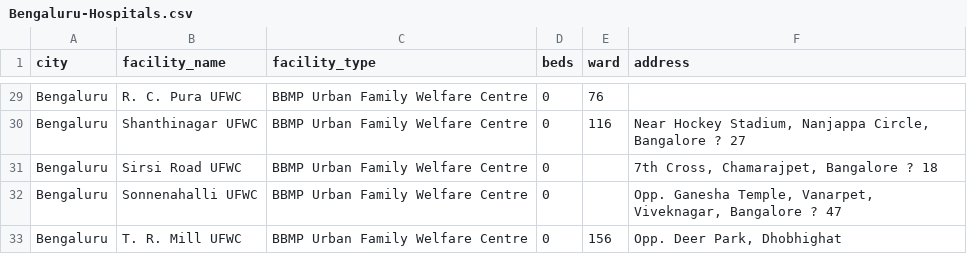
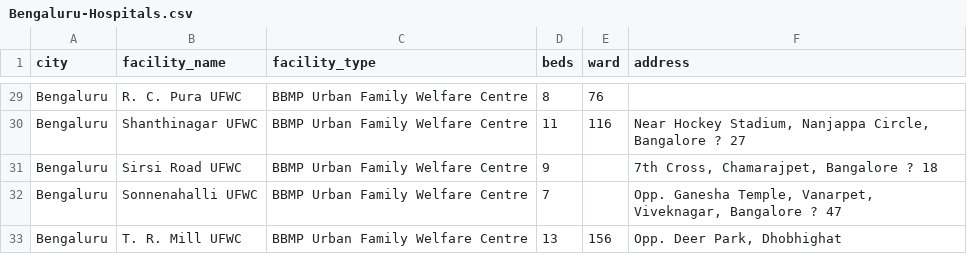
Before and after one commit to avantika1036/UrbanPulse, a CSV file: data/real/Bengaluru-Hospitals.csv, drawn as a sheet; only a part is shown, gaps mark what is left out; the diff covers the shown part only; the diff names each change by its address in the sheet, - before the commit and + after, or states it on an @@ line.

```diff
--- a/data/real/Bengaluru-Hospitals.csv
+++ b/data/real/Bengaluru-Hospitals.csv
-D29 (beds): 0
+D29 (beds): 8
-D30 (beds): 0
+D30 (beds): 11
-D31 (beds): 0
+D31 (beds): 9
-D32 (beds): 0
+D32 (beds): 7
-D33 (beds): 0
+D33 (beds): 13
```
Also changed, not shown: 27 edited cells elsewhere in this file, data/processed/city_health_summary.csv, data/processed/city_hospital_counts.csv, 9 other files.
